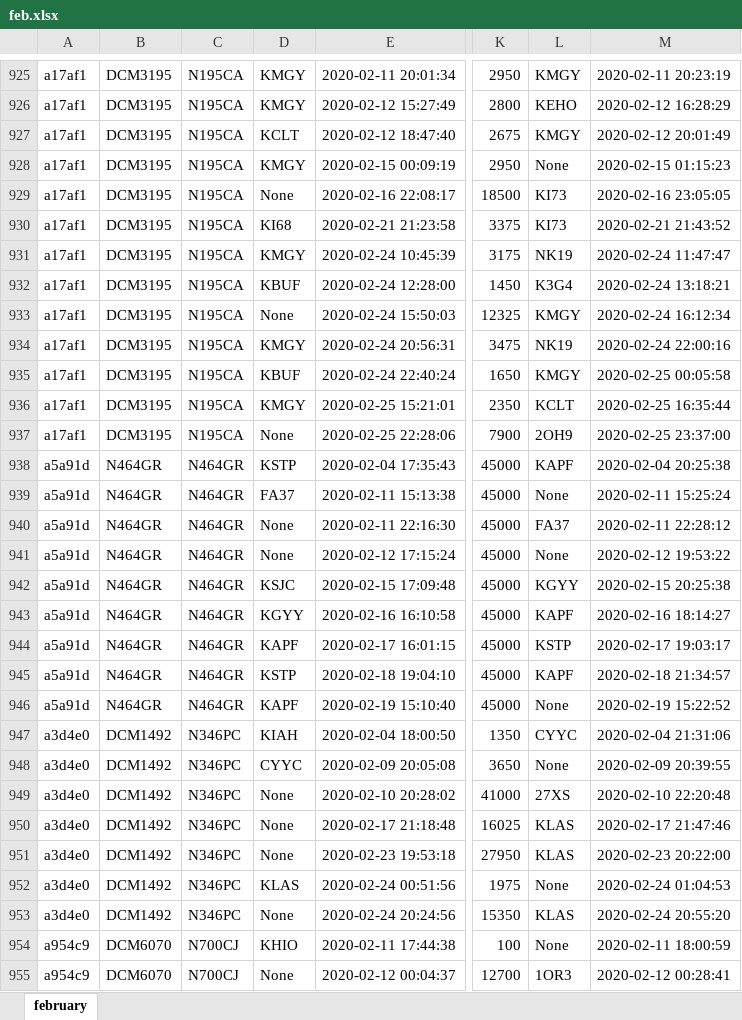
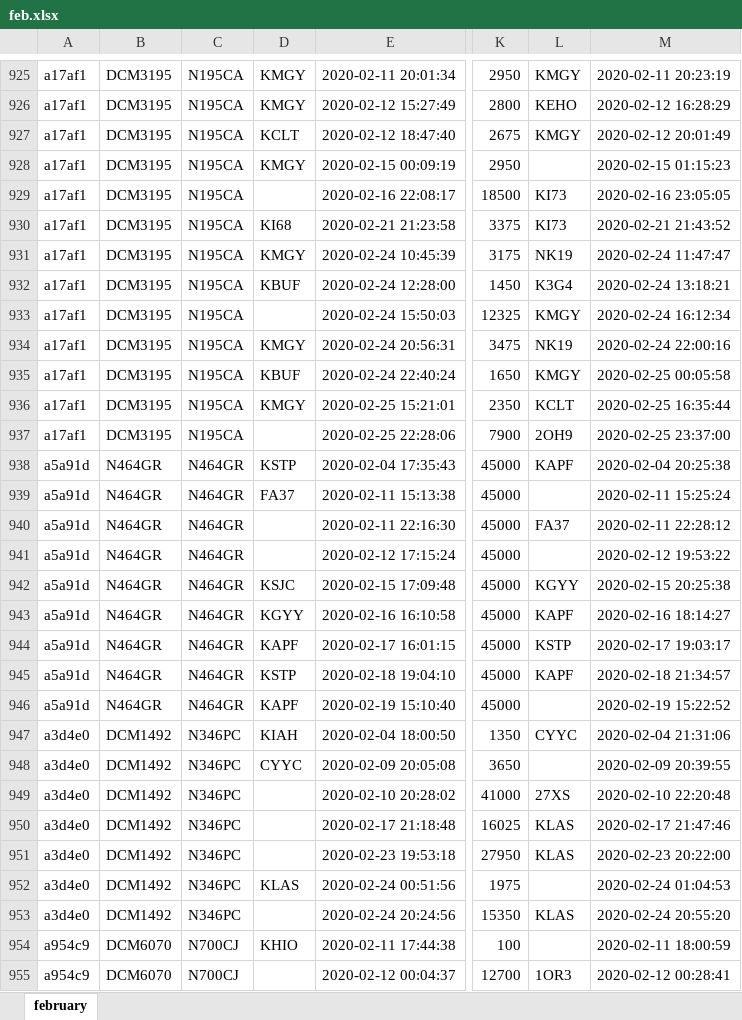
Before and after one commit to guillaumemichel/ADS-B_Privacy, an Excel workbook: data/sheets/feb.xlsx, sheet february, drawn as a sheet; only a part is shown, gaps mark what is left out; values as stored, in another font and other column widths than the file's, no borders; the diff covers the shown part only; the diff names each change by its address in the sheet, - before the commit and + after, or states it on an @@ line.

```diff
--- a/data/sheets/feb.xlsx (sheet february)
+++ b/data/sheets/feb.xlsx (sheet february)
-L928: None
+L928: (empty)
-D929: None
+D929: (empty)
-D933: None
+D933: (empty)
-D937: None
+D937: (empty)
-L939: None
+L939: (empty)
-D940:D941: None
+D940:D941: (empty)
-L941: None
+L941: (empty)
-L946: None
+L946: (empty)
-L948: None
+L948: (empty)
-D949:D951: None
+D949:D951: (empty)
-L952: None
+L952: (empty)
-D953: None
+D953: (empty)
-L954: None
+L954: (empty)
-D955: None
+D955: (empty)
```
Also changed, not shown: 775 edited cells elsewhere in this sheet, 1 other file.
